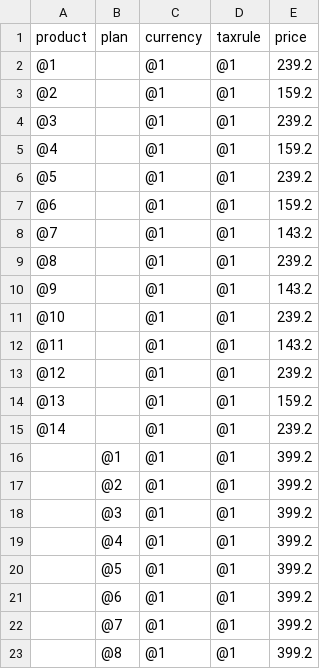
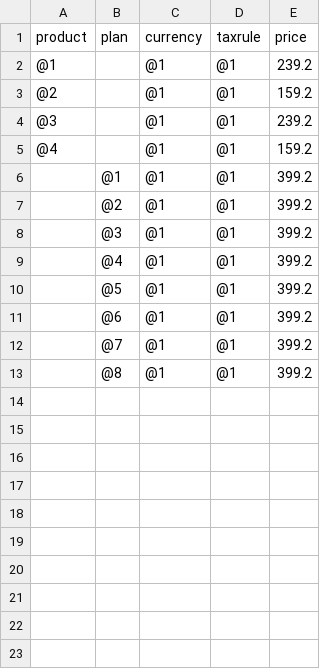
Before and after one commit to marcuslind90/lindshop, a CSV file: core/demo/csv/pricings.csv, drawn as a sheet; the diff names each change by its address in the sheet, - before the commit and + after, or states it on an @@ line.

```diff
--- a/core/demo/csv/pricings.csv
+++ b/core/demo/csv/pricings.csv
-row 6: @5 |  | @1 | @1 | 239.2
-row 7: @6 |  | @1 | @1 | 159.2
-row 8: @7 |  | @1 | @1 | 143.2
-row 9: @8 |  | @1 | @1 | 239.2
-row 10: @9 |  | @1 | @1 | 143.2
-row 11: @10 |  | @1 | @1 | 239.2
-row 12: @11 |  | @1 | @1 | 143.2
-row 13: @12 |  | @1 | @1 | 239.2
-row 14: @13 |  | @1 | @1 | 159.2
-row 15: @14 |  | @1 | @1 | 239.2
```
Also changed, not shown: core/demo/csv/product_images.csv, core/demo/csv/products.csv, 10 other files.
